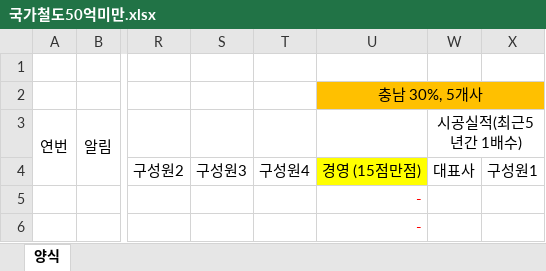
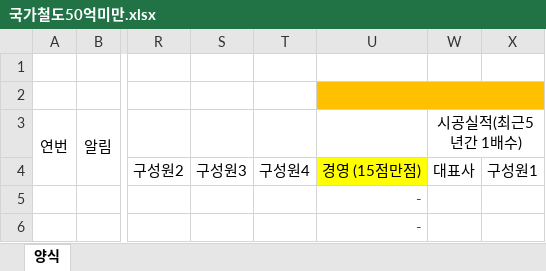
Before and after one commit to ihwijae/company_search_app, an Excel workbook: 템플릿/국가철도50억미만.xlsx, sheet 양식, drawn as a sheet; only a part is shown, gaps mark what is left out; values as stored, in another font and other column widths than the file's, no borders; the diff names each change by its address in the sheet, - before the commit and + after, or states it on an @@ line.

```diff
--- a/템플릿/국가철도50억미만.xlsx (sheet 양식)
+++ b/템플릿/국가철도50억미만.xlsx (sheet 양식)
-U2: 충남 30%, 5개사
+U2: (empty)
```
Also changed, not shown: 2 other files.
